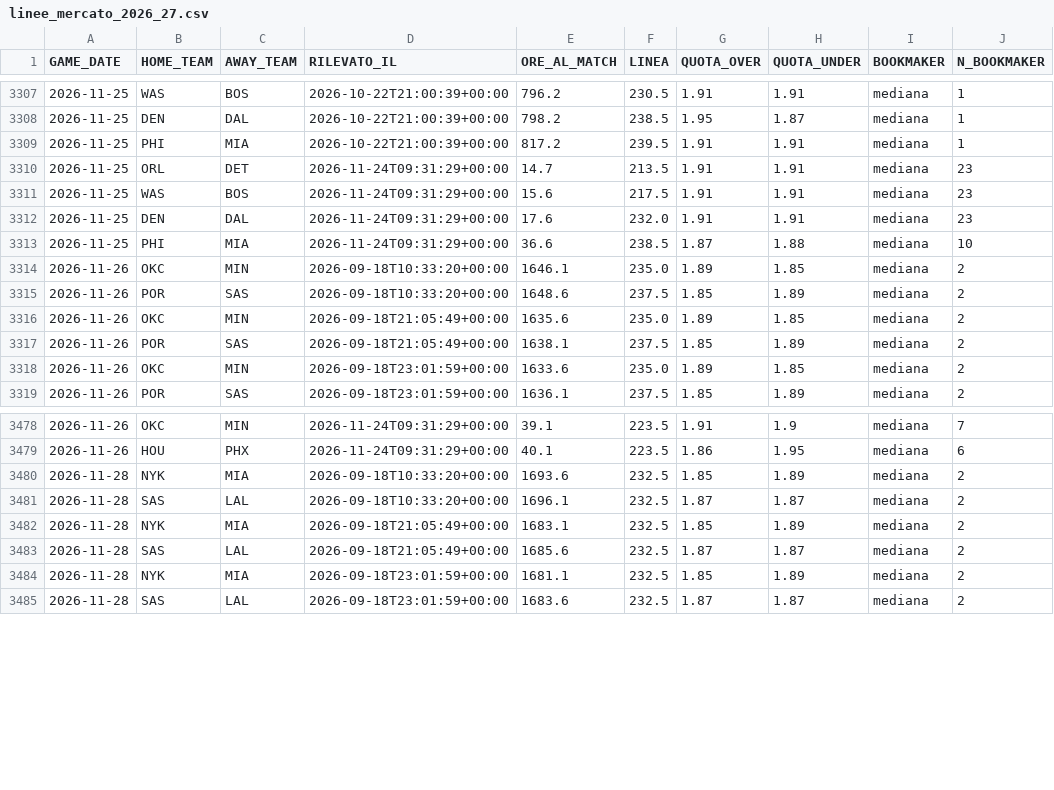
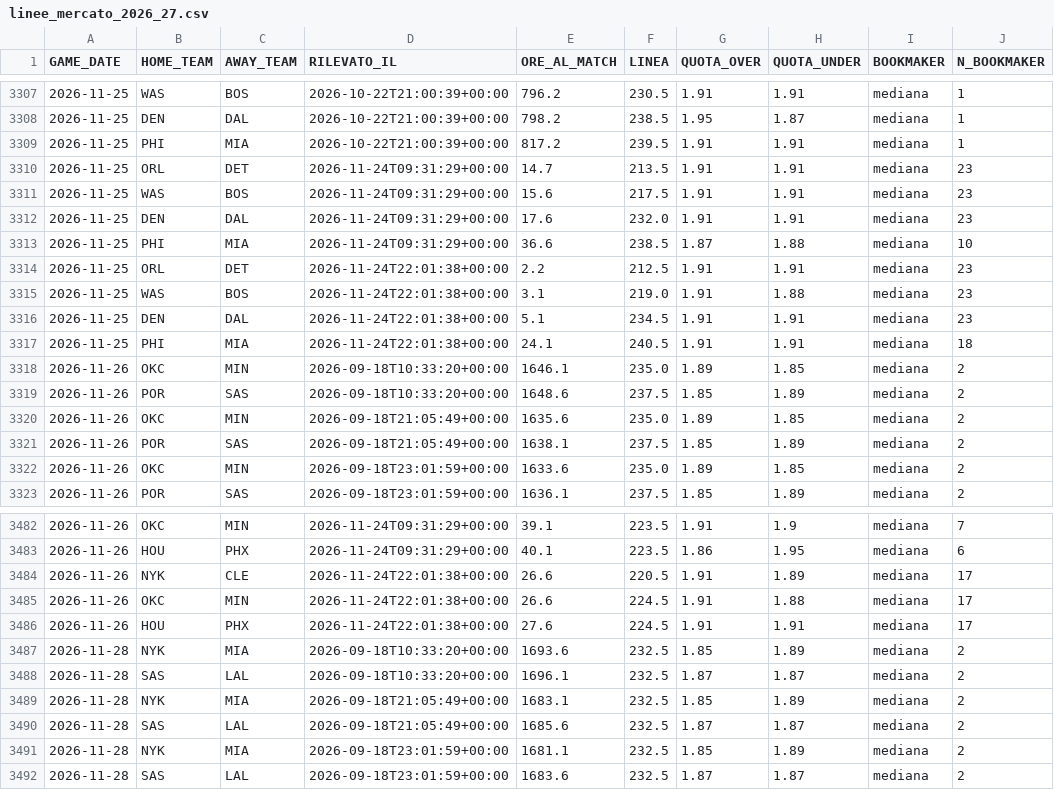
Before and after one commit to lorenzocirla-creator/nba-overunder-pipeline, a CSV file: dati/linee_mercato_2026_27.csv, drawn as a sheet; only a part is shown, gaps mark what is left out; the diff names each change by its address in the sheet, - before the commit and + after, or states it on an @@ line.

```diff
--- a/dati/linee_mercato_2026_27.csv
+++ b/dati/linee_mercato_2026_27.csv
+row 3314: 2026-11-25 | ORL | DET | 2026-11-24T22:01:38+00:00 | 2.2 | 212.5 | 1.91 | 1.91 | mediana | 23
+row 3315: 2026-11-25 | WAS | BOS | 2026-11-24T22:01:38+00:00 | 3.1 | 219.0 | 1.91 | 1.88 | mediana | 23
+row 3316: 2026-11-25 | DEN | DAL | 2026-11-24T22:01:38+00:00 | 5.1 | 234.5 | 1.91 | 1.91 | mediana | 23
+row 3317: 2026-11-25 | PHI | MIA | 2026-11-24T22:01:38+00:00 | 24.1 | 240.5 | 1.91 | 1.91 | mediana | 18
+row 3484: 2026-11-26 | NYK | CLE | 2026-11-24T22:01:38+00:00 | 26.6 | 220.5 | 1.91 | 1.89 | mediana | 17
+row 3485: 2026-11-26 | OKC | MIN | 2026-11-24T22:01:38+00:00 | 26.6 | 224.5 | 1.91 | 1.88 | mediana | 17
+row 3486: 2026-11-26 | HOU | PHX | 2026-11-24T22:01:38+00:00 | 27.6 | 224.5 | 1.91 | 1.91 | mediana | 17
```
Also changed, not shown: 1 other file.
